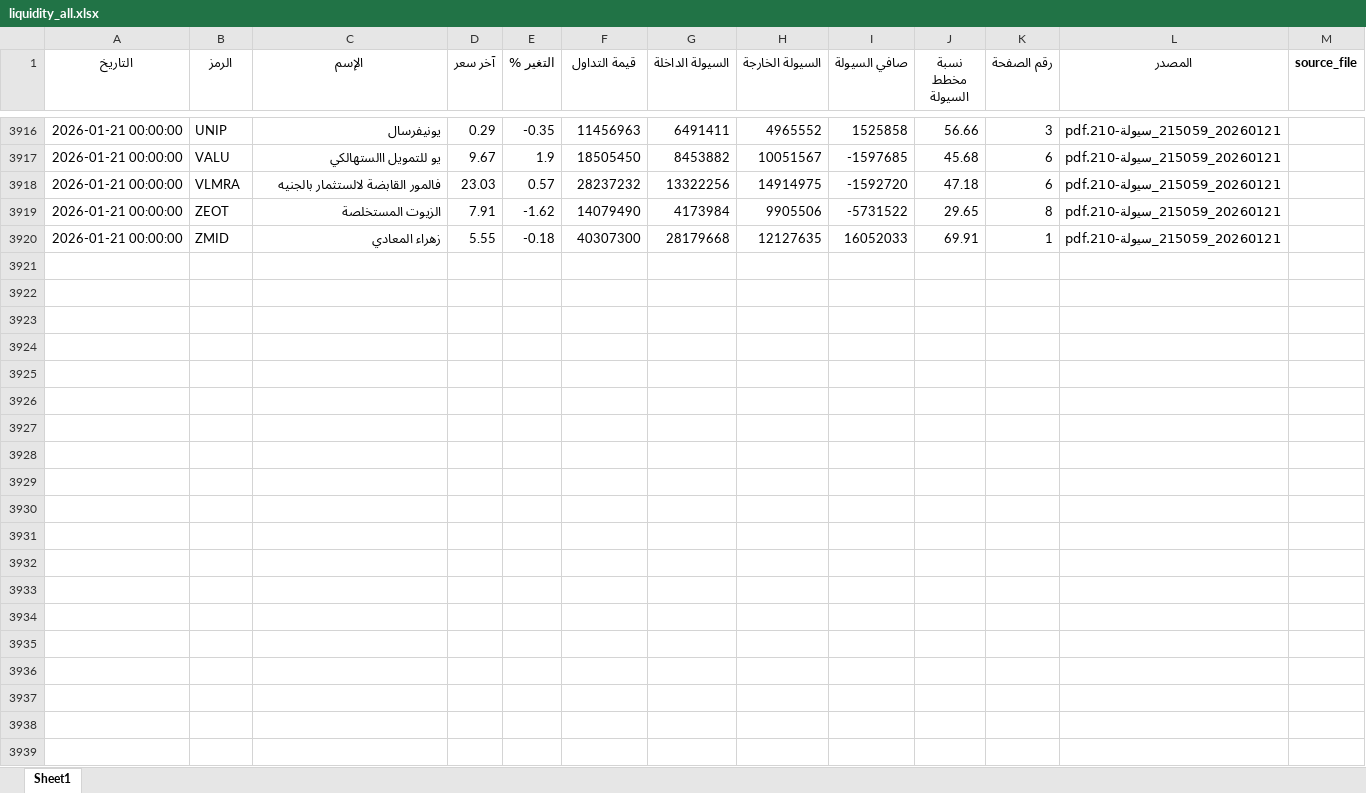
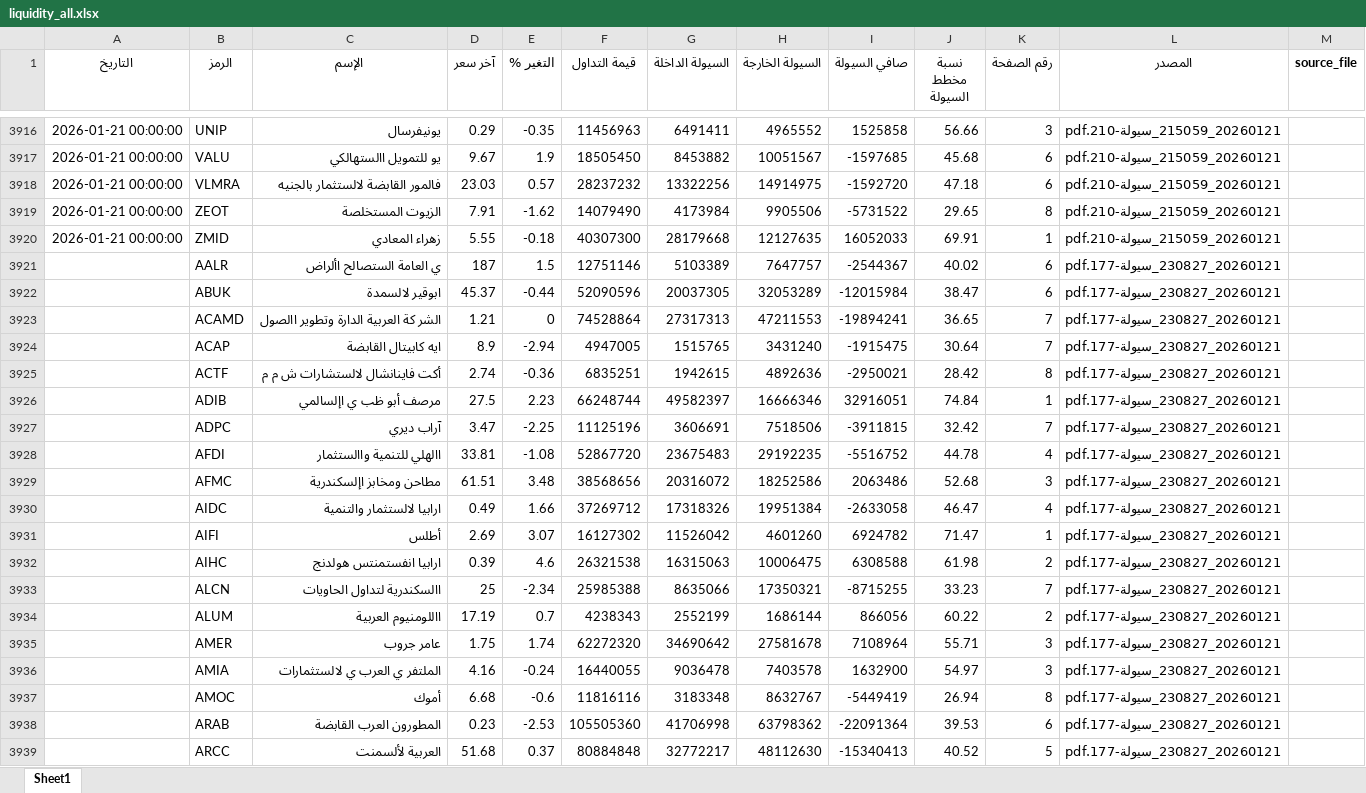
Before and after one commit to MahmoudElshaeer/egx-liquidity-dashboard, an Excel workbook: liquidity_all.xlsx, sheet Sheet1, drawn as a sheet; only a part is shown, gaps mark what is left out; values as stored, in another font and other column widths than the file's, no borders; the diff covers the shown part only; the diff names each change by its address in the sheet, - before the commit and + after, or states it on an @@ line.

Commit message:
Update liquidity data 2025-12-03

```diff
--- a/liquidity_all.xlsx (sheet Sheet1)
+++ b/liquidity_all.xlsx (sheet Sheet1)
+row 3921:  | AALR | ي العامة الستصالح األراض | 187 | 1.5 | 12751146 | 5103389 | 7647757 | -2544367 | 40.02 | 6 | 20260121_230827_سيولة-177.pdf
+row 3922:  | ABUK | ابوقير لالسمدة | 45.37 | -0.44 | 52090596 | 20037305 | 32053289 | -12015984 | 38.47 | 6 | 20260121_230827_سيولة-177.pdf
+row 3923:  | ACAMD | الشر كة العربية الدارة وتطوير االصول | 1.21 | 0 | 74528864 | 27317313 | 47211553 | -19894241 | 36.65 | 7 | 20260121_230827_سيولة-177.pdf
+row 3924:  | ACAP | ايه كابيتال القابضة | 8.9 | -2.94 | 4947005 | 1515765 | 3431240 | -1915475 | 30.64 | 7 | 20260121_230827_سيولة-177.pdf
+row 3925:  | ACTF | أكت فاينانشال لالستشارات ش م م | 2.74 | -0.36 | 6835251 | 1942615 | 4892636 | -2950021 | 28.42 | 8 | 20260121_230827_سيولة-177.pdf
+row 3926:  | ADIB | مرصف أبو ظب ي اإلسالمي | 27.5 | 2.23 | 66248744 | 49582397 | 16666346 | 32916051 | 74.84 | 1 | 20260121_230827_سيولة-177.pdf
+row 3927:  | ADPC | آراب ديري | 3.47 | -2.25 | 11125196 | 3606691 | 7518506 | -3911815 | 32.42 | 7 | 20260121_230827_سيولة-177.pdf
+row 3928:  | AFDI | االهلي للتنمية واالستثمار | 33.81 | -1.08 | 52867720 | 23675483 | 29192235 | -5516752 | 44.78 | 4 | 20260121_230827_سيولة-177.pdf
+row 3929:  | AFMC | مطاحن ومخابز اإلسكندرية | 61.51 | 3.48 | 38568656 | 20316072 | 18252586 | 2063486 | 52.68 | 3 | 20260121_230827_سيولة-177.pdf
+row 3930:  | AIDC | ارابيا لالستثمار والتنمية | 0.49 | 1.66 | 37269712 | 17318326 | 19951384 | -2633058 | 46.47 | 4 | 20260121_230827_سيولة-177.pdf
+row 3931:  | AIFI | أطلس | 2.69 | 3.07 | 16127302 | 11526042 | 4601260 | 6924782 | 71.47 | 1 | 20260121_230827_سيولة-177.pdf
+row 3932:  | AIHC | ارابيا انفستمنتس هولدنج | 0.39 | 4.6 | 26321538 | 16315063 | 10006475 | 6308588 | 61.98 | 2 | 20260121_230827_سيولة-177.pdf
+row 3933:  | ALCN | االسكندرية لتداول الحاويات | 25 | -2.34 | 25985388 | 8635066 | 17350321 | -8715255 | 33.23 | 7 | 20260121_230827_سيولة-177.pdf
+row 3934:  | ALUM | االلومنيوم العربية | 17.19 | 0.7 | 4238343 | 2552199 | 1686144 | 866056 | 60.22 | 2 | 20260121_230827_سيولة-177.pdf
+row 3935:  | AMER | عامر جروب | 1.75 | 1.74 | 62272320 | 34690642 | 27581678 | 7108964 | 55.71 | 3 | 20260121_230827_سيولة-177.pdf
+row 3936:  | AMIA | الملتفر ي العرب ي لالستثمارات | 4.16 | -0.24 | 16440055 | 9036478 | 7403578 | 1632900 | 54.97 | 3 | 20260121_230827_سيولة-177.pdf
+row 3937:  | AMOC | أموك | 6.68 | -0.6 | 11816116 | 3183348 | 8632767 | -5449419 | 26.94 | 8 | 20260121_230827_سيولة-177.pdf
+row 3938:  | ARAB | المطورون العرب القابضة | 0.23 | -2.53 | 105505360 | 41706998 | 63798362 | -22091364 | 39.53 | 6 | 20260121_230827_سيولة-177.pdf
+row 3939:  | ARCC | العربية لألسمنت | 51.68 | 0.37 | 80884848 | 32772217 | 48112630 | -15340413 | 40.52 | 5 | 20260121_230827_سيولة-177.pdf
```
Also changed, not shown: 121 added rows elsewhere in this sheet, 2 other files.
